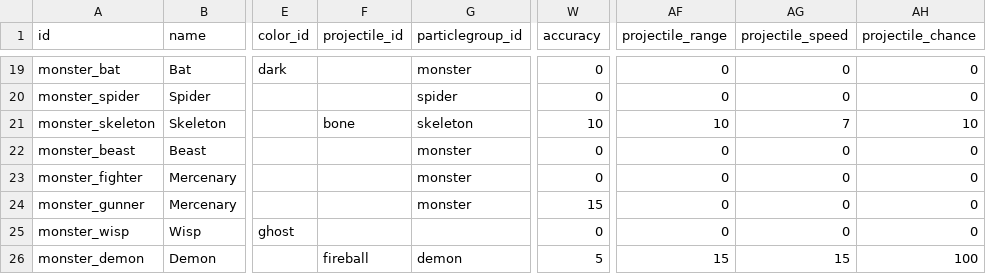
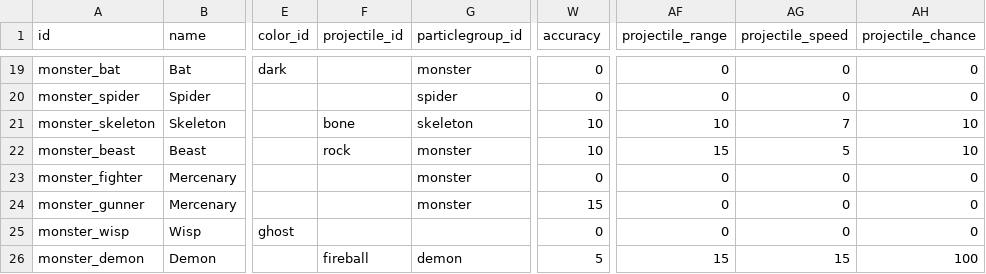
Before and after one commit to ololoken/emptyclip, a TSV file: assets/source/stats/monsters.tsv, drawn as a sheet; only a part is shown, gaps mark what is left out; the diff names each change by its address in the sheet, - before the commit and + after, or states it on an @@ line.

```diff
--- a/assets/source/stats/monsters.tsv
+++ b/assets/source/stats/monsters.tsv
-F22 (projectile_id): (empty)
+F22 (projectile_id): rock
-W22 (accuracy): 0
+W22 (accuracy): 10
-AF22 (projectile_range): 0
+AF22 (projectile_range): 15
-AG22 (projectile_speed): 0
+AG22 (projectile_speed): 5
-AH22 (projectile_chance): 0
+AH22 (projectile_chance): 10
```
Also changed, not shown: assets/source/stats/projectiles.tsv, 1 other file.
